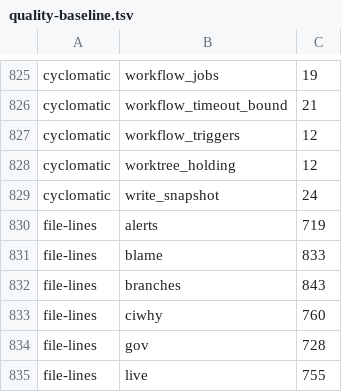
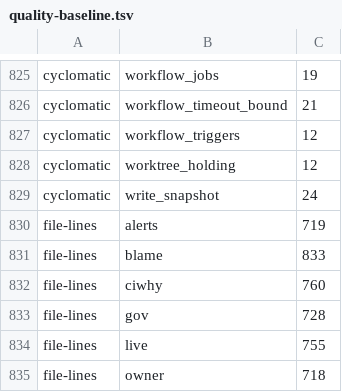
Before and after one commit to pawelkrupinski/agentctl, a TSV file: quality/quality-baseline.tsv, drawn as a sheet; only a part is shown, gaps mark what is left out; the shorter side is filled out with more unchanged rows.

```diff
--- a/quality/quality-baseline.tsv
+++ b/quality/quality-baseline.tsv
@@ -831,3 +831,2 @@ file-lines	alerts	719
 file-lines	blame	833
-file-lines	branches	843
 file-lines	ciwhy	760
```
Also changed, not shown: quality/types-baseline.tsv, 24 other files.
